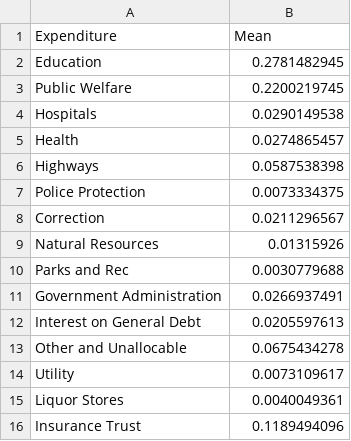
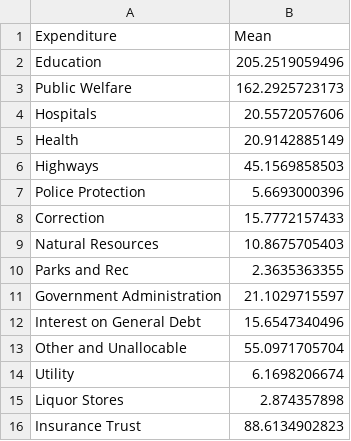
Before and after one commit to brandonmburroughs/state_government_spending_map, a CSV file: data/state_summary_data.csv, drawn as a sheet.

```diff
--- a/data/state_summary_data.csv
+++ b/data/state_summary_data.csv
@@ -1,16 +1,16 @@
 Expenditure,Mean
-Education,0.2781482945
-Public Welfare,0.2200219745
-Hospitals,0.0290149538
-Health,0.0274865457
-Highways,0.0587538398
-Police Protection,0.0073334375
-Correction,0.0211296567
-Natural Resources,0.01315926
-Parks and Rec,0.0030779688
-Government Administration,0.0266937491
-Interest on General Debt,0.0205597613
-Other and Unallocable,0.0675434278
-Utility,0.0073109617
-Liquor Stores,0.0040049361
-Insurance Trust,0.1189494096
+Education,205.2519059496
+Public Welfare,162.2925723173
+Hospitals,20.5572057606
+Health,20.9142885149
+Highways,45.1569858503
+Police Protection,5.6693000396
+Correction,15.7772157433
+Natural Resources,10.8675705403
+Parks and Rec,2.3635363355
+Government Administration,21.1029715597
+Interest on General Debt,15.6547340496
+Other and Unallocable,55.0971705704
+Utility,6.1698206674
+Liquor Stores,2.874357898
+Insurance Trust,88.6134902823
```
Also changed, not shown: data/state_data_percent.csv.
